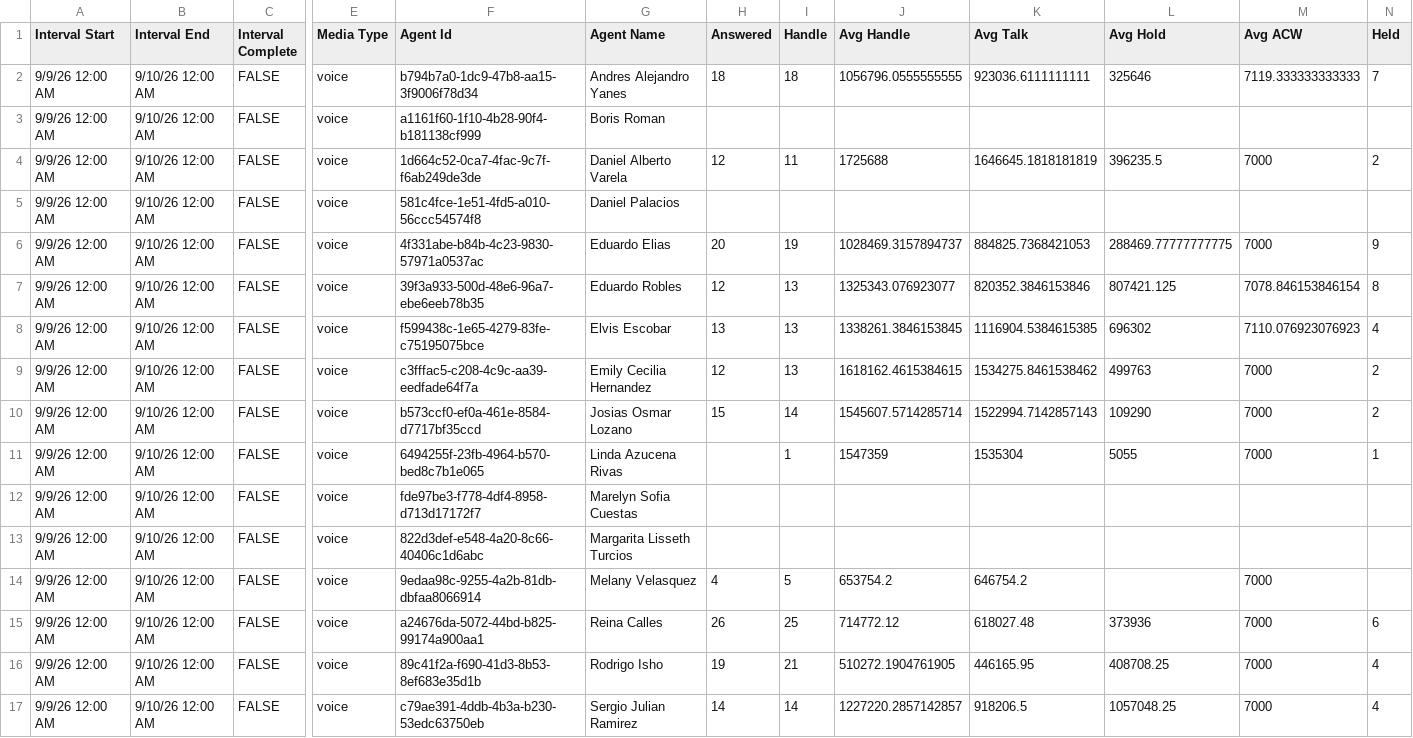
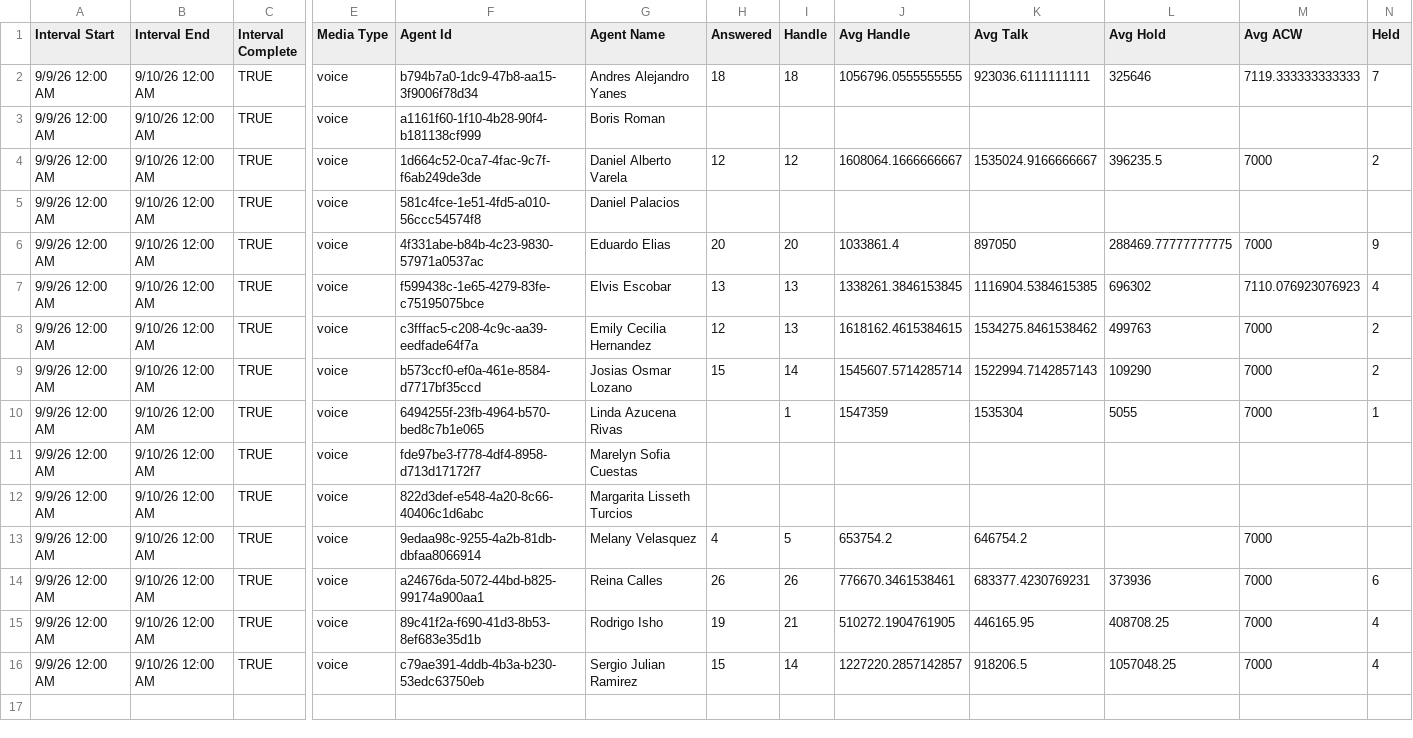
Before and after one commit to Gisikiru/genesys-aht-dashboard, a CSV file: data/2026-09-09.csv, drawn as a sheet; only a part is shown, gaps mark what is left out; removed rows and columns are numbered as before the commit, all else as after; rows hold the shown columns only; the diff names each change by its address in the sheet, - before the commit and + after, or states it on an @@ line.

Commit message:
Update aht sep 09

```diff
--- a/data/2026-09-09.csv
+++ b/data/2026-09-09.csv
-C2:C6 (Interval Complete): FALSE
+C2:C6 (Interval Complete): TRUE
-I4 (Handle): 11
+I4 (Handle): 12
-J4 (Avg Handle): 1725688
+J4 (Avg Handle): 1608064.1666666667
-K4 (Avg Talk): 1646645.1818181819
+K4 (Avg Talk): 1535024.9166666667
-I6 (Handle): 19
+I6 (Handle): 20
-J6 (Avg Handle): 1028469.3157894737
+J6 (Avg Handle): 1033861.4
-K6 (Avg Talk): 884825.7368421053
+K6 (Avg Talk): 897050
-row 7: 9/9/26 12:00 AM | 9/10/26 12:00 AM | FALSE | voice | 39f3a933-500d-48e6-96a7-ebe6eeb78b35 | Eduardo Robles | 12 | 13 | 1325343.076923077 | 820352.3846153846 | 807421.125 | 7078.846153846154 | 8
-C7:C16 (Interval Complete): FALSE
+C7:C16 (Interval Complete): TRUE
-I14 (Handle): 25
+I14 (Handle): 26
-J14 (Avg Handle): 714772.12
+J14 (Avg Handle): 776670.3461538461
-K14 (Avg Talk): 618027.48
+K14 (Avg Talk): 683377.4230769231
-H16 (Answered): 14
+H16 (Answered): 15
```
